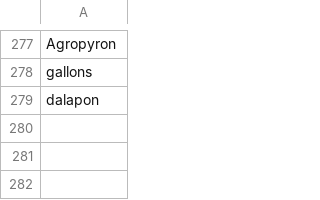
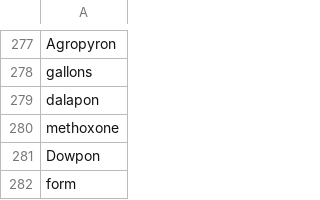
Before and after one commit to Rothamsted-Ecoinformatics/YieldbookDatasetDrafts, a CSV file: corrections.csv, drawn as a sheet; only a part is shown, gaps mark what is left out.

```diff
--- a/corrections.csv
+++ b/corrections.csv
@@ -279 +279,4 @@ gallons
 dalapon
+methoxone
+Dowpon
+form
```
Also changed, not shown: 4 other files.
